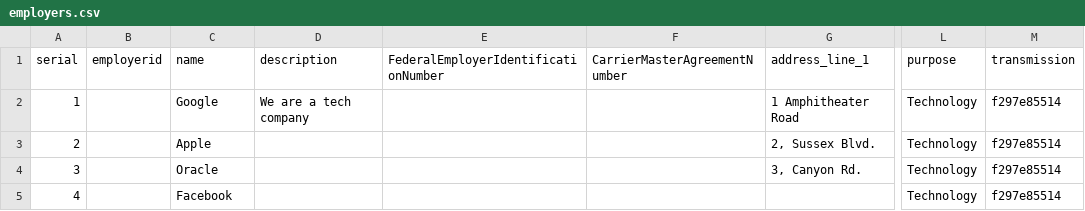
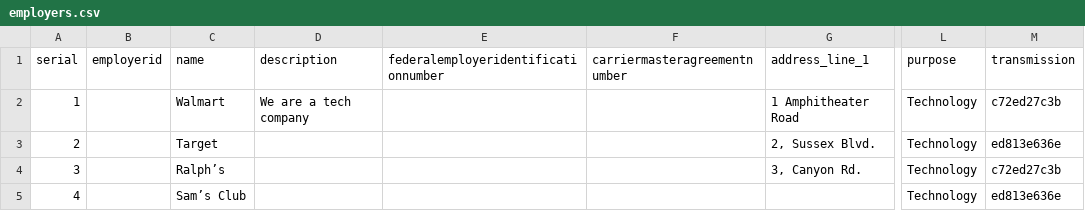
Before and after one commit to svjt78/intellidata, a CSV file: intellidata/employers.csv, drawn as a sheet; only a part is shown, gaps mark what is left out; the diff names each change by its address in the sheet, - before the commit and + after, or states it on an @@ line.

```diff
--- a/intellidata/employers.csv
+++ b/intellidata/employers.csv
-E1: FederalEmployerIdentificationNumber
+E1: federalemployeridentificationnumber
-F1: CarrierMasterAgreementNumber
+F1: carriermasteragreementnumber
-C2 (name): Google
+C2 (name): Walmart
-M2 (transmission): f297e85514
+M2 (transmission): c72ed27c3b
-C3 (name): Apple
+C3 (name): Target
-M3 (transmission): f297e85514
+M3 (transmission): ed813e636e
-C4 (name): Oracle
+C4 (name): Ralph’s
-M4 (transmission): f297e85514
+M4 (transmission): c72ed27c3b
-C5 (name): Facebook
+C5 (name): Sam’s Club
-M5 (transmission): f297e85514
+M5 (transmission): ed813e636e
```
Also changed, not shown: intellidata/employers1.csv, 35 other files.
